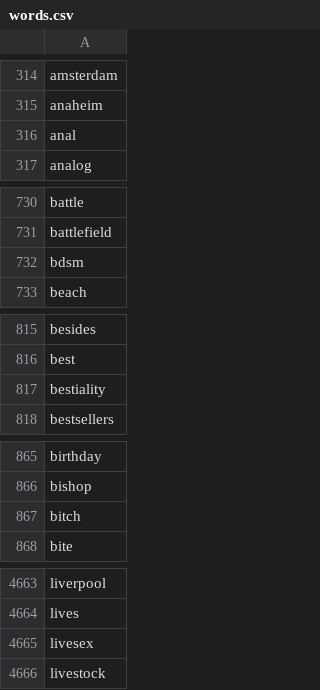
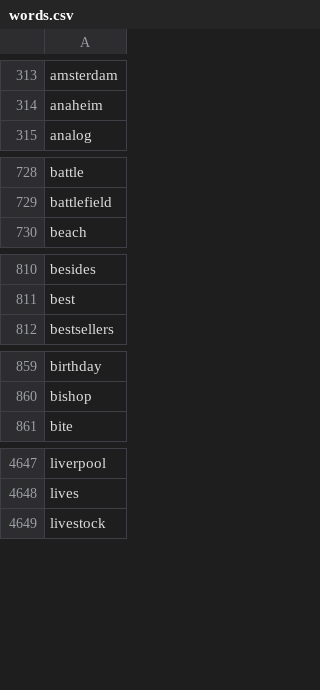
Before and after one commit to Greve2001/02148_G8, a CSV file: src/main/resources/words.csv, drawn as a sheet; only a part is shown, gaps mark what is left out; removed rows and columns are numbered as before the commit, all else as after; the diff covers the shown part only; the diff names each change by its address in the sheet, - before the commit and + after, or states it on an @@ line.

```diff
--- a/src/main/resources/words.csv
+++ b/src/main/resources/words.csv
-row 316: anal
-row 732: bdsm
-row 817: bestiality
-row 867: bitch
-row 4665: livesex
```
Also changed, not shown: 1 added row and 45 removed rows elsewhere in this file, 1 other file.
